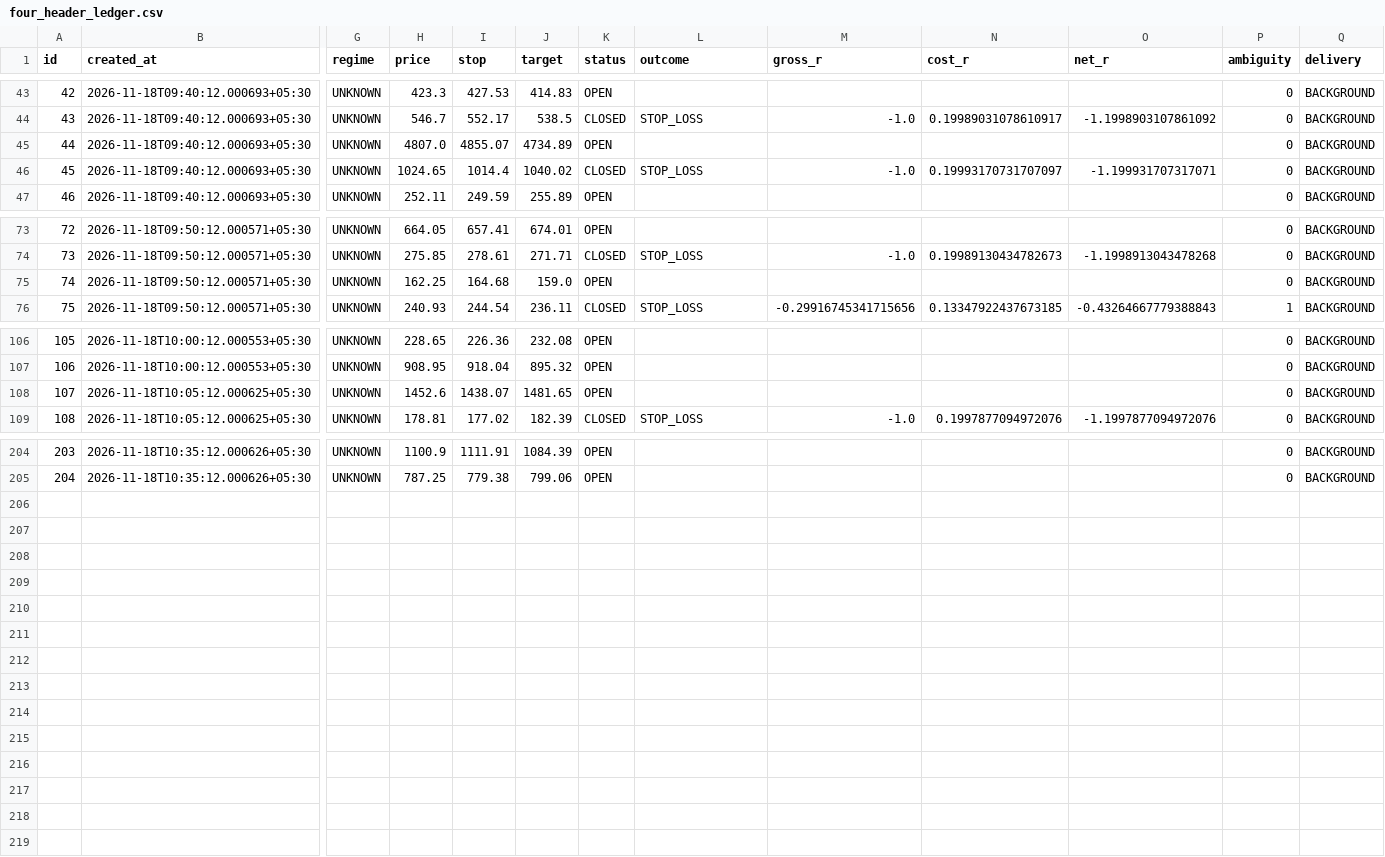
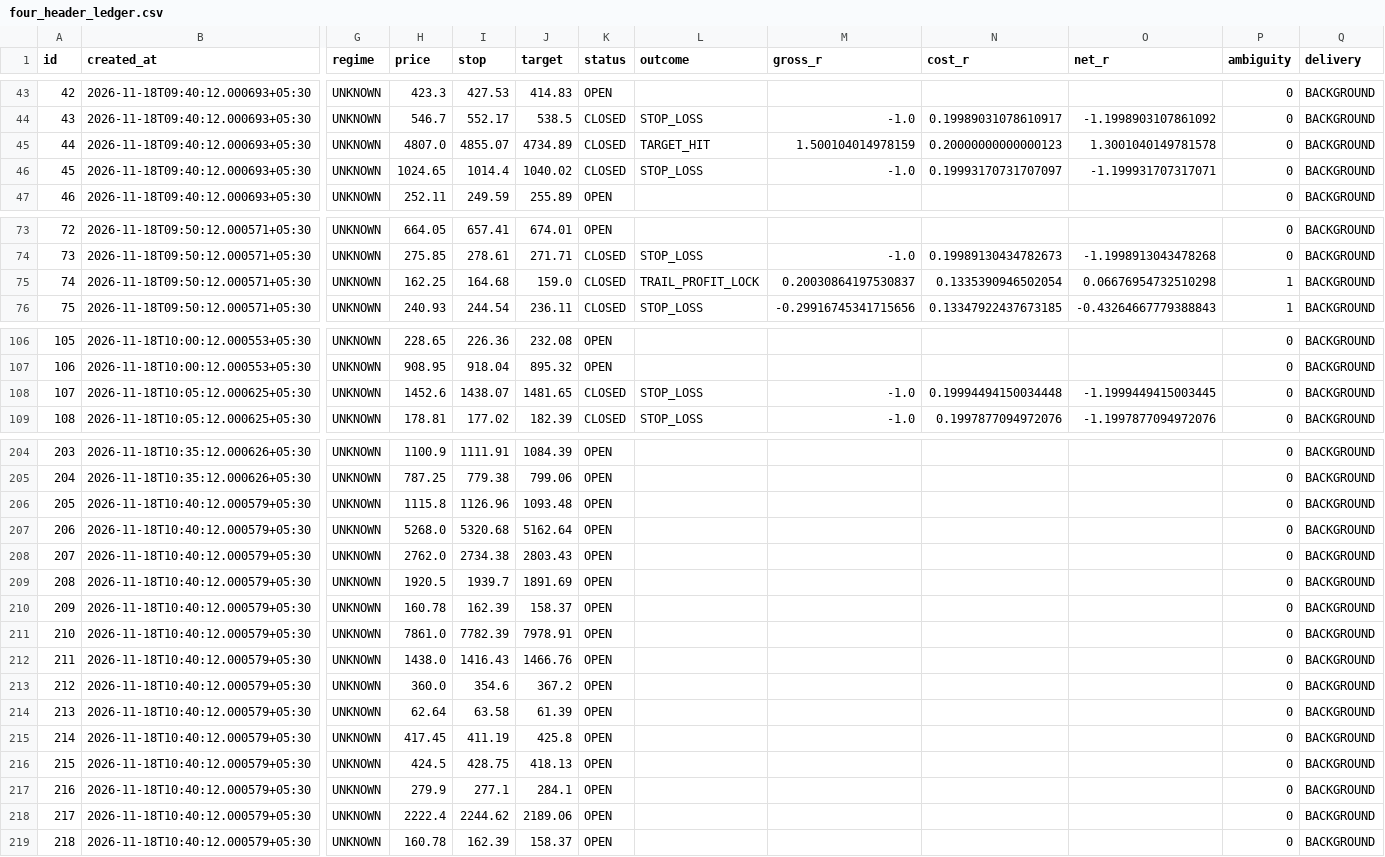
Before and after one commit to mahakalstay-coder/bharat-intraday-scout, a CSV file: reports/four_header_ledger.csv, drawn as a sheet; only a part is shown, gaps mark what is left out; rows hold the shown columns only; the diff names each change by its address in the sheet, - before the commit and + after, or states it on an @@ line.

```diff
--- a/reports/four_header_ledger.csv
+++ b/reports/four_header_ledger.csv
-K45 (status): OPEN
+K45 (status): CLOSED
-L45 (outcome): (empty)
+L45 (outcome): TARGET_HIT
-M45 (gross_r): (empty)
+M45 (gross_r): 1.500104014978159
-N45 (cost_r): (empty)
+N45 (cost_r): 0.20000000000000123
-O45 (net_r): (empty)
+O45 (net_r): 1.3001040149781578
-K75 (status): OPEN
+K75 (status): CLOSED
-L75 (outcome): (empty)
+L75 (outcome): TRAIL_PROFIT_LOCK
-M75 (gross_r): (empty)
+M75 (gross_r): 0.20030864197530837
-N75 (cost_r): (empty)
+N75 (cost_r): 0.1335390946502054
-O75 (net_r): (empty)
+O75 (net_r): 0.06676954732510298
-P75 (ambiguity): 0
+P75 (ambiguity): 1
-K108 (status): OPEN
+K108 (status): CLOSED
-L108 (outcome): (empty)
+L108 (outcome): STOP_LOSS
-M108 (gross_r): (empty)
+M108 (gross_r): -1.0
-N108 (cost_r): (empty)
+N108 (cost_r): 0.19994494150034448
-O108 (net_r): (empty)
+O108 (net_r): -1.1999449415003445
+row 206: 205 | 2026-11-18T10:40:12.000579+05:30 | UNKNOWN | 1115.8 | 1126.96 | 1093.48 | OPEN |  |  |  |  | 0 | BACKGROUND
+row 207: 206 | 2026-11-18T10:40:12.000579+05:30 | UNKNOWN | 5268.0 | 5320.68 | 5162.64 | OPEN |  |  |  |  | 0 | BACKGROUND
+row 208: 207 | 2026-11-18T10:40:12.000579+05:30 | UNKNOWN | 2762.0 | 2734.38 | 2803.43 | OPEN |  |  |  |  | 0 | BACKGROUND
+row 209: 208 | 2026-11-18T10:40:12.000579+05:30 | UNKNOWN | 1920.5 | 1939.7 | 1891.69 | OPEN |  |  |  |  | 0 | BACKGROUND
+row 210: 209 | 2026-11-18T10:40:12.000579+05:30 | UNKNOWN | 160.78 | 162.39 | 158.37 | OPEN |  |  |  |  | 0 | BACKGROUND
+row 211: 210 | 2026-11-18T10:40:12.000579+05:30 | UNKNOWN | 7861.0 | 7782.39 | 7978.91 | OPEN |  |  |  |  | 0 | BACKGROUND
+row 212: 211 | 2026-11-18T10:40:12.000579+05:30 | UNKNOWN | 1438.0 | 1416.43 | 1466.76 | OPEN |  |  |  |  | 0 | BACKGROUND
+row 213: 212 | 2026-11-18T10:40:12.000579+05:30 | UNKNOWN | 360.0 | 354.6 | 367.2 | OPEN |  |  |  |  | 0 | BACKGROUND
+row 214: 213 | 2026-11-18T10:40:12.000579+05:30 | UNKNOWN | 62.64 | 63.58 | 61.39 | OPEN |  |  |  |  | 0 | BACKGROUND
+row 215: 214 | 2026-11-18T10:40:12.000579+05:30 | UNKNOWN | 417.45 | 411.19 | 425.8 | OPEN |  |  |  |  | 0 | BACKGROUND
+row 216: 215 | 2026-11-18T10:40:12.000579+05:30 | UNKNOWN | 424.5 | 428.75 | 418.13 | OPEN |  |  |  |  | 0 | BACKGROUND
+row 217: 216 | 2026-11-18T10:40:12.000579+05:30 | UNKNOWN | 279.9 | 277.1 | 284.1 | OPEN |  |  |  |  | 0 | BACKGROUND
+row 218: 217 | 2026-11-18T10:40:12.000579+05:30 | UNKNOWN | 2222.4 | 2244.62 | 2189.06 | OPEN |  |  |  |  | 0 | BACKGROUND
+row 219: 218 | 2026-11-18T10:40:12.000579+05:30 | UNKNOWN | 160.78 | 162.39 | 158.37 | OPEN |  |  |  |  | 0 | BACKGROUND
```
Also changed, not shown: 5 other files.
